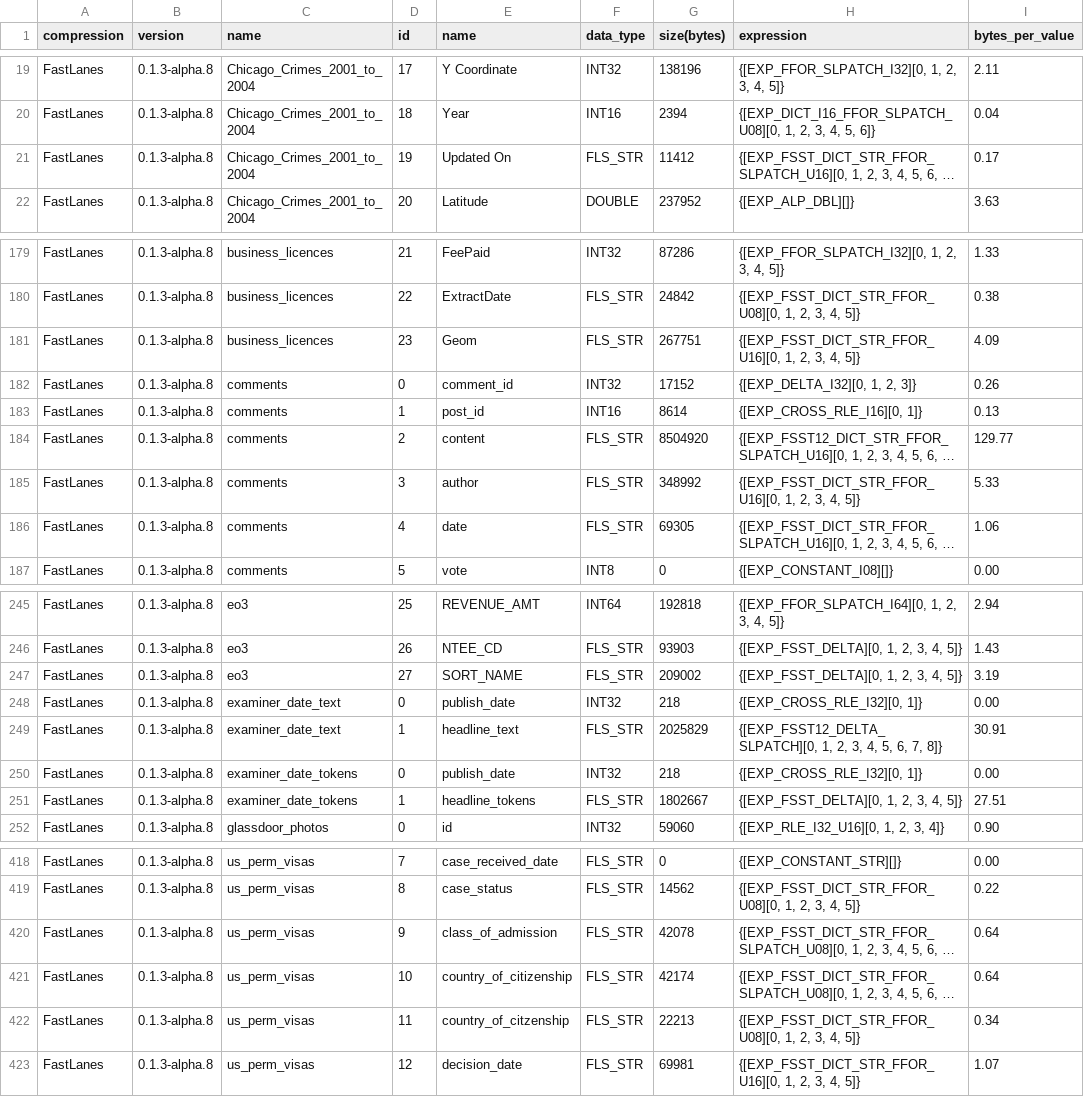
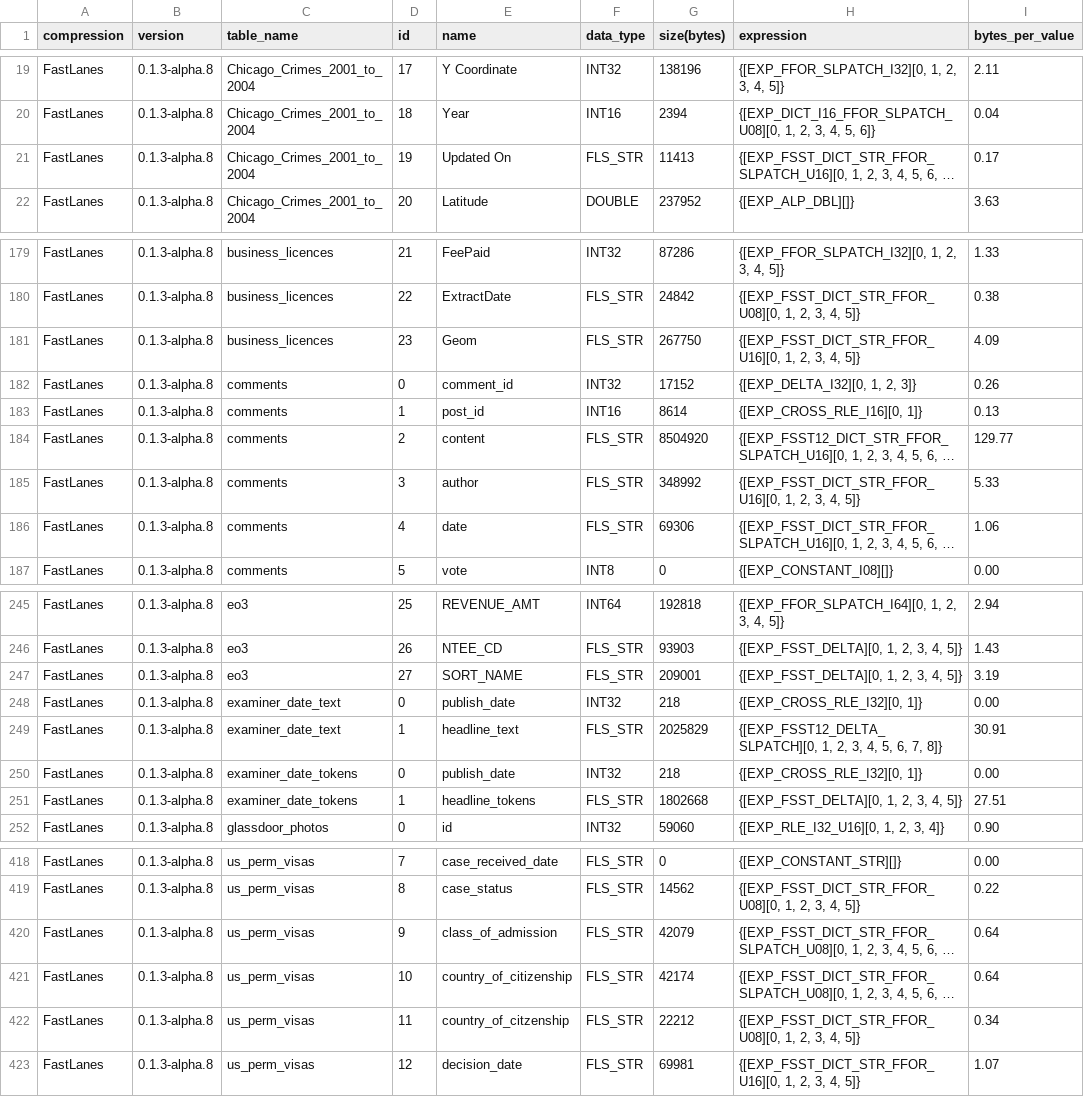
Before and after one commit to cwida/FastLanes, a CSV file: benchmark/result/compression_ratio/nextia_jd/fastlanes_detailed.csv, drawn as a sheet; only a part is shown, gaps mark what is left out; long unchanged cells end in …; the diff covers the shown part only; the diff names each change by its address in the sheet, - before the commit and + after, or states it on an @@ line.

```diff
--- a/benchmark/result/compression_ratio/nextia_jd/fastlanes_detailed.csv
+++ b/benchmark/result/compression_ratio/nextia_jd/fastlanes_detailed.csv
-C1: name
+C1: table_name
-G21 (size(bytes)): 11412
+G21 (size(bytes)): 11413
-G181 (size(bytes)): 267751
+G181 (size(bytes)): 267750
-G186 (size(bytes)): 69305
+G186 (size(bytes)): 69306
-G247 (size(bytes)): 209002
+G247 (size(bytes)): 209001
-G251 (size(bytes)): 1802667
+G251 (size(bytes)): 1802668
-G420 (size(bytes)): 42078
+G420 (size(bytes)): 42079
-G422 (size(bytes)): 22213
+G422 (size(bytes)): 22212
```
Also changed, not shown: 23 edited cells elsewhere in this file, benchmark/result/compression_ratio/nextia_jd/fastlanes.csv, 7 other files.
